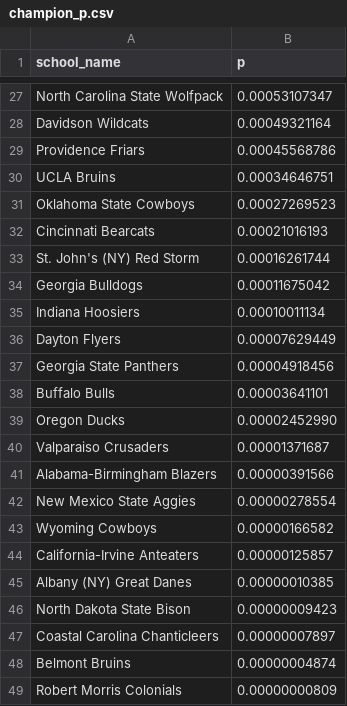
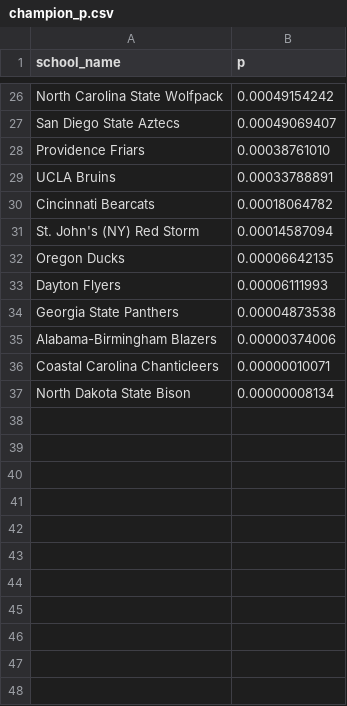
Before and after one commit to octonion/basketball, a CSV file: ncaa_sr/tournament/champion_p.csv, drawn as a sheet; only a part is shown, gaps mark what is left out; removed rows and columns are numbered as before the commit, all else as after; the diff covers the shown part only; the diff names each change by its address in the sheet, - before the commit and + after, or states it on an @@ line.

```diff
--- a/ncaa_sr/tournament/champion_p.csv
+++ b/ncaa_sr/tournament/champion_p.csv
-B26 (p): 0.00053107347
+B26 (p): 0.00049154242
-row 28: Davidson Wildcats | 0.00049321164
+row 27: San Diego State Aztecs | 0.00049069407
-B28 (p): 0.00045568786
+B28 (p): 0.00038761010
-B29 (p): 0.00034646751
+B29 (p): 0.00033788891
-row 31: Oklahoma State Cowboys | 0.00027269523
-B30 (p): 0.00021016193
+B30 (p): 0.00018064782
-B31 (p): 0.00016261744
+B31 (p): 0.00014587094
-row 34: Georgia Bulldogs | 0.00011675042
-row 35: Indiana Hoosiers | 0.00010011134
+row 32: Oregon Ducks | 0.00006642135
-B33 (p): 0.00007629449
+B33 (p): 0.00006111993
-B34 (p): 0.00004918456
+B34 (p): 0.00004873538
-row 38: Buffalo Bulls | 0.00003641101
-row 39: Oregon Ducks | 0.00002452990
-row 40: Valparaiso Crusaders | 0.00001371687
-B35 (p): 0.00000391566
+B35 (p): 0.00000374006
-row 42: New Mexico State Aggies | 0.00000278554
-row 43: Wyoming Cowboys | 0.00000166582
-row 44: California-Irvine Anteaters | 0.00000125857
-row 45: Albany (NY) Great Danes | 0.00000010385
-row 46: North Dakota State Bison | 0.00000009423
-B36 (p): 0.00000007897
+B36 (p): 0.00000010071
-row 48: Belmont Bruins | 0.00000004874
-row 49: Robert Morris Colonials | 0.00000000809
+row 37: North Dakota State Bison | 0.00000008134
```
Also changed, not shown: 7 added rows, 8 removed rows and 17 edited cells elsewhere in this file, ncaa_sr/tournament/round_p.csv, ncaa_sr/tournament/rounds_updated.csv, 2 other files.
